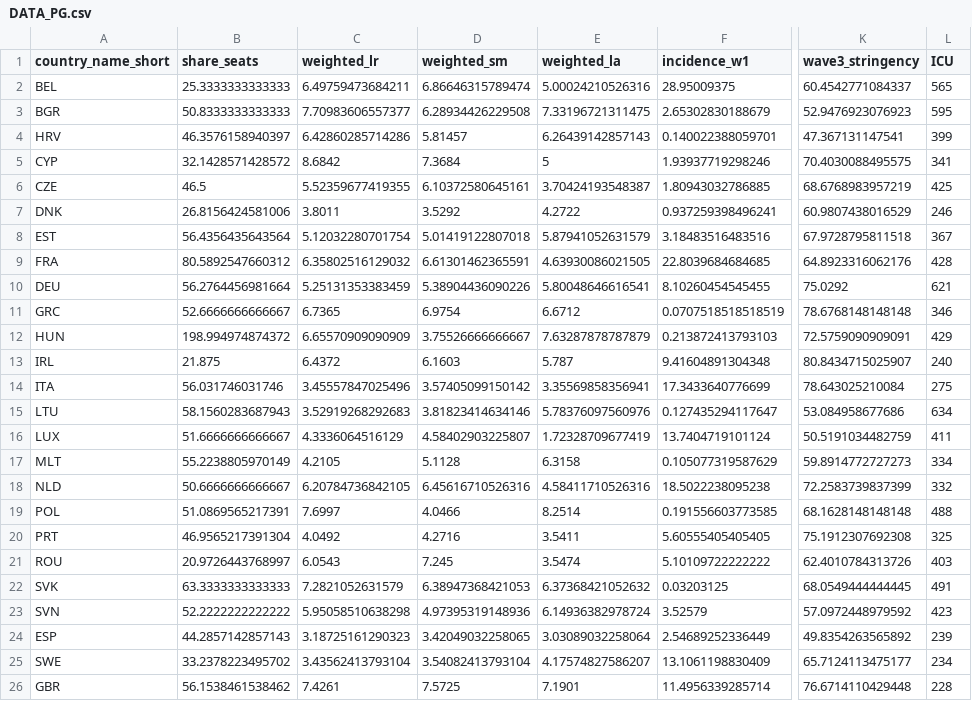
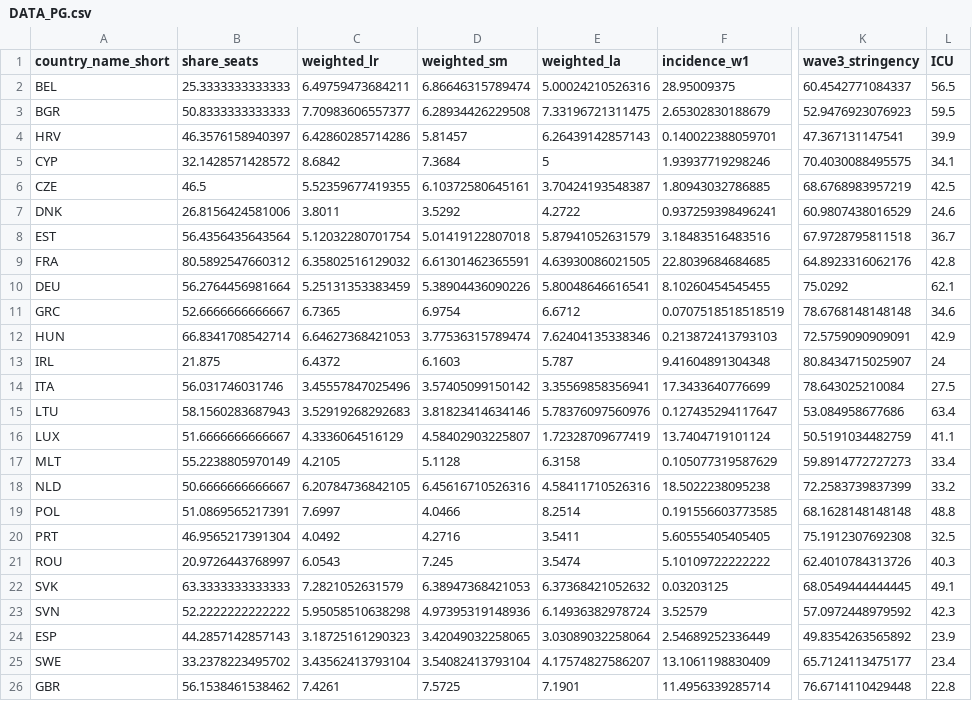
Before and after one commit to Haoics/MultivariareAnalysis, a CSV file: Dataset/DATA_PG.csv, drawn as a sheet; only a part is shown, gaps mark what is left out; the diff names each change by its address in the sheet, - before the commit and + after, or states it on an @@ line.

Commit message:
committing dataset

```diff
--- a/Dataset/DATA_PG.csv
+++ b/Dataset/DATA_PG.csv
-L2 (ICU): 565
+L2 (ICU): 56.5
-L3 (ICU): 595
+L3 (ICU): 59.5
-L4 (ICU): 399
+L4 (ICU): 39.9
-L5 (ICU): 341
+L5 (ICU): 34.1
-L6 (ICU): 425
+L6 (ICU): 42.5
-L7 (ICU): 246
+L7 (ICU): 24.6
-L8 (ICU): 367
+L8 (ICU): 36.7
-L9 (ICU): 428
+L9 (ICU): 42.8
-L10 (ICU): 621
+L10 (ICU): 62.1
-L11 (ICU): 346
+L11 (ICU): 34.6
-B12 (share_seats): 198.994974874372
+B12 (share_seats): 66.8341708542714
-C12 (weighted_lr): 6.65570909090909
+C12 (weighted_lr): 6.64627368421053
-D12 (weighted_sm): 3.75526666666667
+D12 (weighted_sm): 3.77536315789474
-E12 (weighted_la): 7.63287878787879
+E12 (weighted_la): 7.62404135338346
-L12 (ICU): 429
+L12 (ICU): 42.9
-L13 (ICU): 240
+L13 (ICU): 24
-L14 (ICU): 275
+L14 (ICU): 27.5
-L15 (ICU): 634
+L15 (ICU): 63.4
-L16 (ICU): 411
+L16 (ICU): 41.1
-L17 (ICU): 334
+L17 (ICU): 33.4
-L18 (ICU): 332
+L18 (ICU): 33.2
-L19 (ICU): 488
+L19 (ICU): 48.8
-L20 (ICU): 325
+L20 (ICU): 32.5
-L21 (ICU): 403
+L21 (ICU): 40.3
-L22 (ICU): 491
+L22 (ICU): 49.1
-L23 (ICU): 423
+L23 (ICU): 42.3
-L24 (ICU): 239
+L24 (ICU): 23.9
-L25 (ICU): 234
+L25 (ICU): 23.4
-L26 (ICU): 228
+L26 (ICU): 22.8
```
